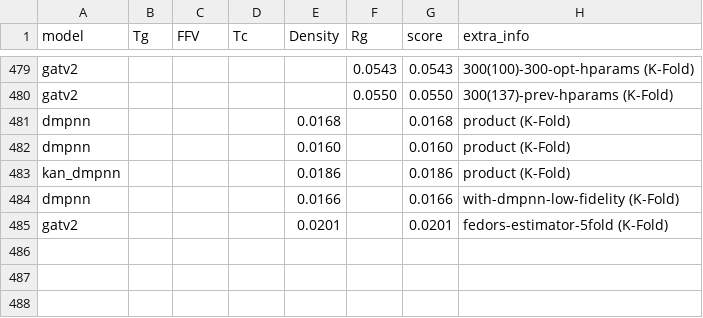
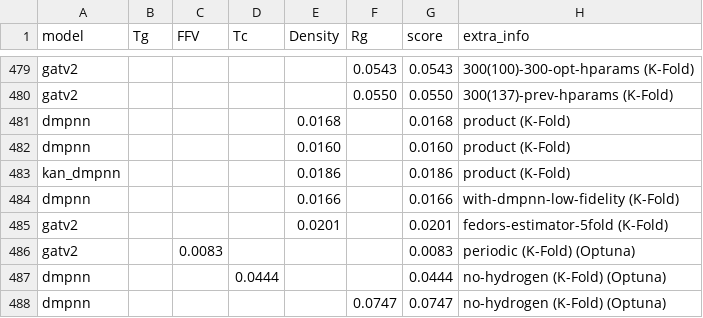
Before and after one commit to fate1997/polymon, a CSV file: performance.csv, drawn as a sheet; only a part is shown, gaps mark what is left out.

Commit message:
update performance.csv

```diff
--- a/performance.csv
+++ b/performance.csv
@@ -485 +485,4 @@ dmpnn,,,,0.0166,,0.0166,with-dmpnn-low-fidelity (K-Fold)
 gatv2,,,,0.0201,,0.0201,fedors-estimator-5fold (K-Fold)
+gatv2,,0.0083,,,,0.0083,periodic (K-Fold) (Optuna)
+dmpnn,,,0.0444,,,0.0444,no-hydrogen (K-Fold) (Optuna)
+dmpnn,,,,,0.0747,0.0747,no-hydrogen (K-Fold) (Optuna)
```
Also changed, not shown: 1 other file.
